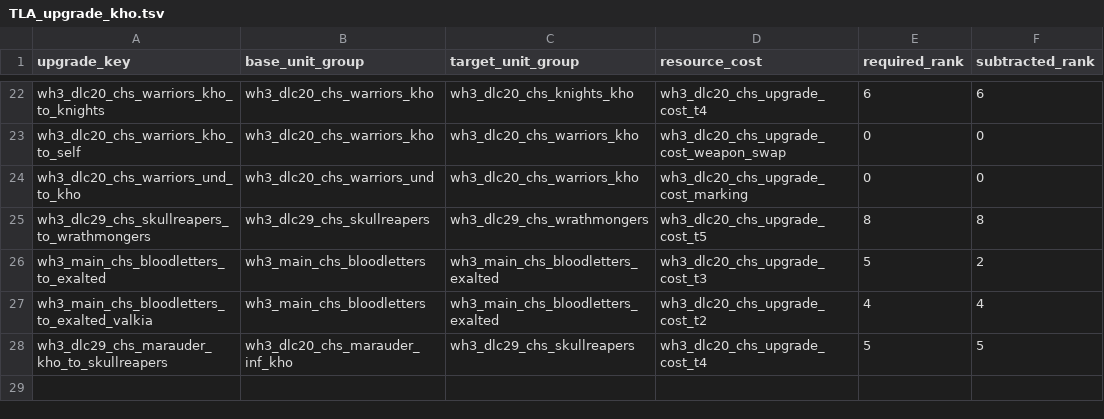
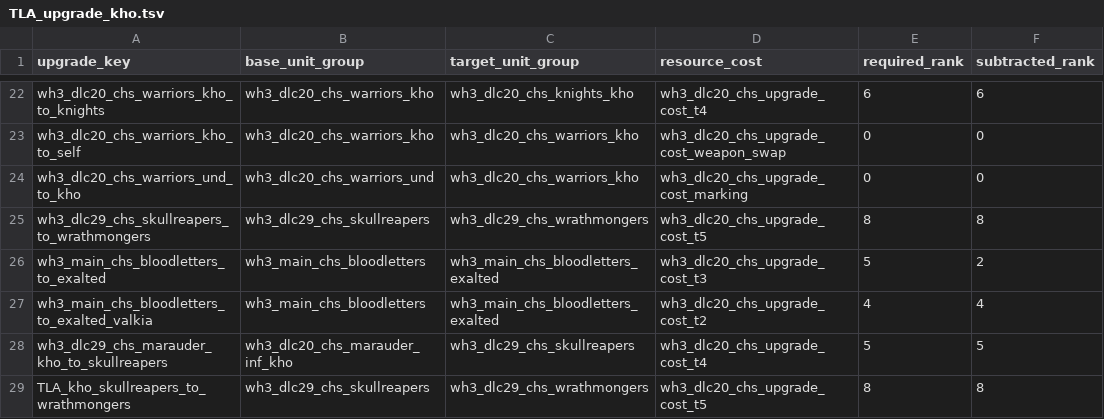
Before and after one commit to zverofaust/WarbandUpgradeExpanded, a TSV file: db/unit_upgrade_to_unit_groups_tables/TLA_upgrade_kho.tsv, drawn as a sheet; only a part is shown, gaps mark what is left out.

Commit message:
Add Khorne-specific Skull Reapers to Wrathmongers upgrade

```diff
--- a/db/unit_upgrade_to_unit_groups_tables/TLA_upgrade_kho.tsv
+++ b/db/unit_upgrade_to_unit_groups_tables/TLA_upgrade_kho.tsv
@@ -28 +28,2 @@ wh3_main_chs_bloodletters_to_exalted_valkia	wh3_main_chs_bloodletters	wh3_main_c
 wh3_dlc29_chs_marauder_kho_to_skullreapers	wh3_dlc20_chs_marauder_inf_kho	wh3_dlc29_chs_skullreapers	wh3_dlc20_chs_upgrade_cost_t4	5	5
+TLA_kho_skullreapers_to_wrathmongers	wh3_dlc29_chs_skullreapers	wh3_dlc29_chs_wrathmongers	wh3_dlc20_chs_upgrade_cost_t5	8	8
```
